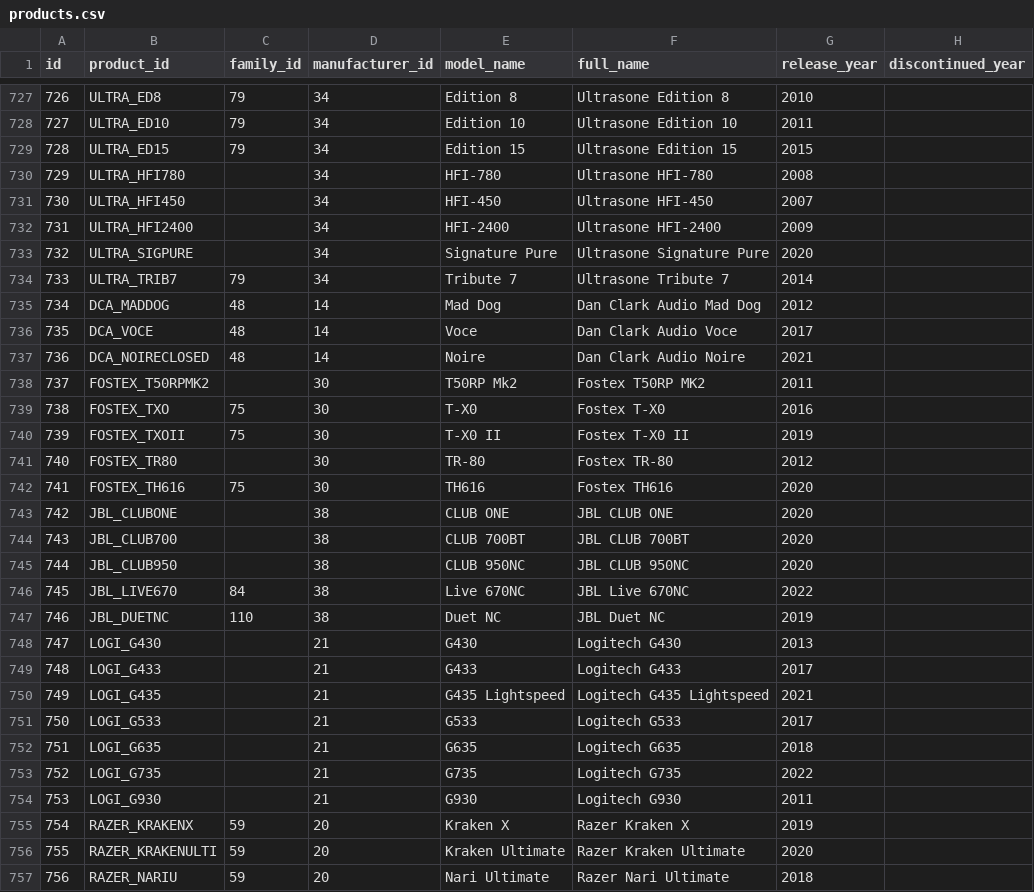
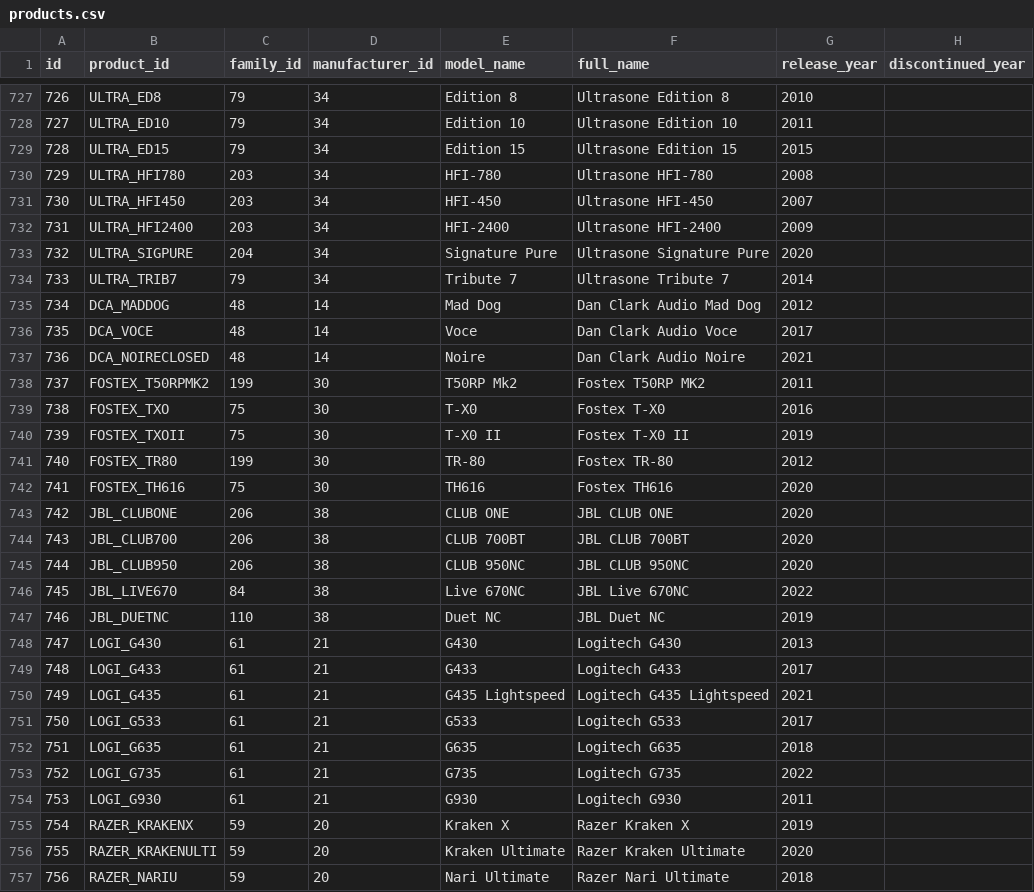
Before and after one commit to notacodeman/headphone-database, a CSV file: database/products.csv, drawn as a sheet; only a part is shown, gaps mark what is left out; the diff covers the shown part only; the diff names each change by its address in the sheet, - before the commit and + after, or states it on an @@ line.

Commit message:
Fill in family_id for all remaining products, adding new families where needed

```diff
--- a/database/products.csv
+++ b/database/products.csv
-C730:C732 (family_id): (empty)
+C730:C732 (family_id): 203
-C733 (family_id): (empty)
+C733 (family_id): 204
-C738 (family_id): (empty)
+C738 (family_id): 199
-C741 (family_id): (empty)
+C741 (family_id): 199
-C743:C745 (family_id): (empty)
+C743:C745 (family_id): 206
-C748:C754 (family_id): (empty)
+C748:C754 (family_id): 61
```
Also changed, not shown: 55 edited cells elsewhere in this file, database/families.csv.
